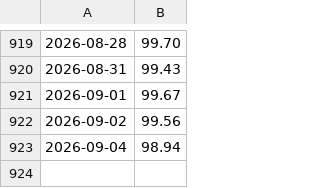
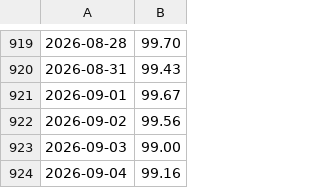
Before and after one commit to ifxquantbot/edge-data, a CSV file: data/dxy.csv, drawn as a sheet; only a part is shown, gaps mark what is left out.

```diff
--- a/data/dxy.csv
+++ b/data/dxy.csv
@@ -922,2 +922,3 @@
 2026-09-02,99.56
-2026-09-04,98.94
+2026-09-03,99.00
+2026-09-04,99.16
```
Also changed, not shown: data/btc.csv, data/gold.csv, 8 other files.
